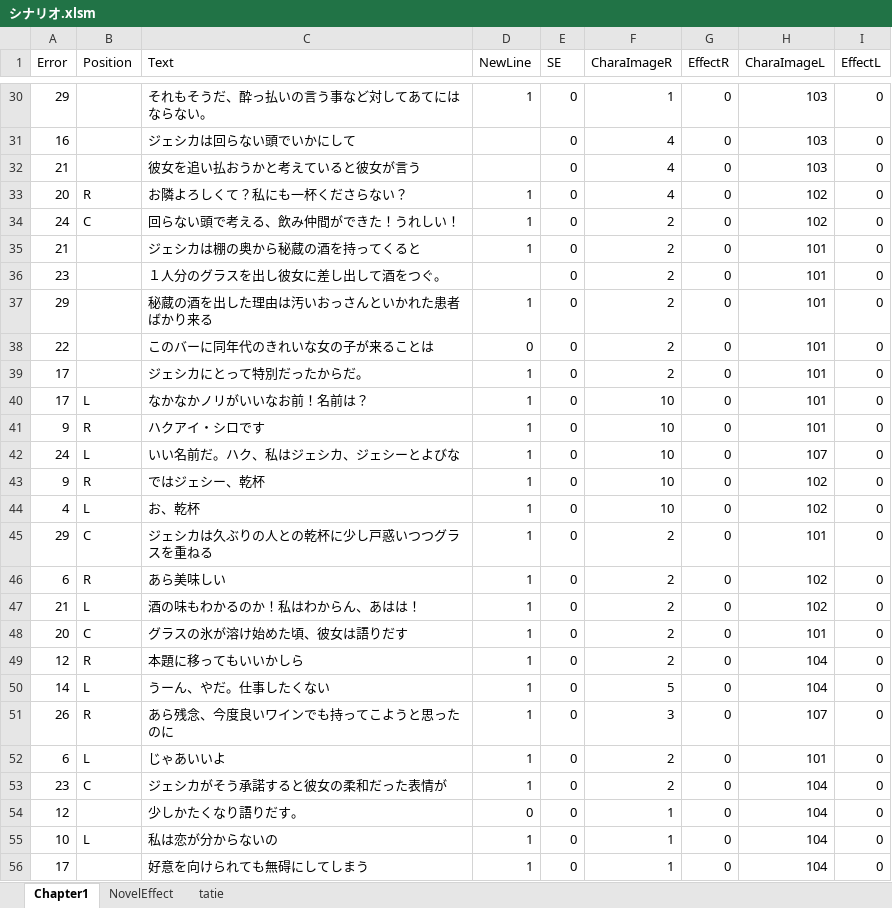
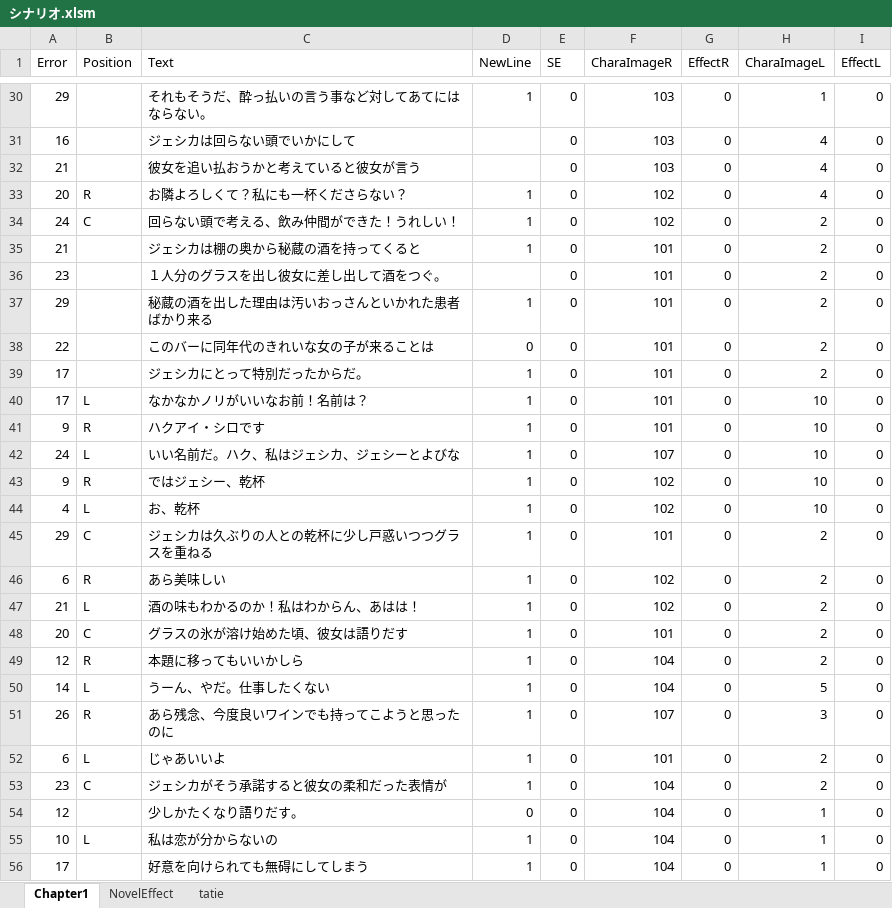
Before and after one commit to asaburo3983/LoveBullet, an Excel workbook: 管理/素材用エクセル/シナリオ.xlsm, sheet Chapter1, drawn as a sheet; only a part is shown, gaps mark what is left out; values as stored, in another font and other column widths than the file's, no borders; conditional formats not drawn; the diff covers the shown part only; the diff names each change by its address in the sheet, - before the commit and + after, or states it on an @@ line.

```diff
--- a/管理/素材用エクセル/シナリオ.xlsm (sheet Chapter1)
+++ b/管理/素材用エクセル/シナリオ.xlsm (sheet Chapter1)
-F30 (CharaImageR): 1
+F30 (CharaImageR): 103
-H30 (CharaImageL): 103
+H30 (CharaImageL): 1
-F31:F32 (CharaImageR): 4
+F31:F32 (CharaImageR): 103
-H31:H32 (CharaImageL): 103
+H31:H32 (CharaImageL): 4
-F33 (CharaImageR): 4
+F33 (CharaImageR): 102
-H33 (CharaImageL): 102
+H33 (CharaImageL): 4
-F34 (CharaImageR): 2
+F34 (CharaImageR): 102
-H34 (CharaImageL): 102
+H34 (CharaImageL): 2
-F35:F39 (CharaImageR): 2
+F35:F39 (CharaImageR): 101
-H35:H39 (CharaImageL): 101
+H35:H39 (CharaImageL): 2
-F40:F41 (CharaImageR): 10
+F40:F41 (CharaImageR): 101
-H40:H41 (CharaImageL): 101
+H40:H41 (CharaImageL): 10
-F42 (CharaImageR): 10
+F42 (CharaImageR): 107
-H42 (CharaImageL): 107
+H42 (CharaImageL): 10
-F43:F44 (CharaImageR): 10
+F43:F44 (CharaImageR): 102
-H43:H44 (CharaImageL): 102
+H43:H44 (CharaImageL): 10
-F45 (CharaImageR): 2
+F45 (CharaImageR): 101
-H45 (CharaImageL): 101
+H45 (CharaImageL): 2
-F46:F47 (CharaImageR): 2
+F46:F47 (CharaImageR): 102
-H46:H47 (CharaImageL): 102
+H46:H47 (CharaImageL): 2
-F48 (CharaImageR): 2
+F48 (CharaImageR): 101
-H48 (CharaImageL): 101
+H48 (CharaImageL): 2
-F49 (CharaImageR): 2
+F49 (CharaImageR): 104
-H49 (CharaImageL): 104
+H49 (CharaImageL): 2
-F50 (CharaImageR): 5
+F50 (CharaImageR): 104
-H50 (CharaImageL): 104
+H50 (CharaImageL): 5
-F51 (CharaImageR): 3
+F51 (CharaImageR): 107
-H51 (CharaImageL): 107
+H51 (CharaImageL): 3
-F52 (CharaImageR): 2
+F52 (CharaImageR): 101
-H52 (CharaImageL): 101
+H52 (CharaImageL): 2
-F53 (CharaImageR): 2
+F53 (CharaImageR): 104
-H53 (CharaImageL): 104
+H53 (CharaImageL): 2
-F54:F56 (CharaImageR): 1
+F54:F56 (CharaImageR): 104
-H54:H56 (CharaImageL): 104
+H54:H56 (CharaImageL): 1
```
Also changed, not shown: 85 edited cells elsewhere in this sheet, 3 other files.
